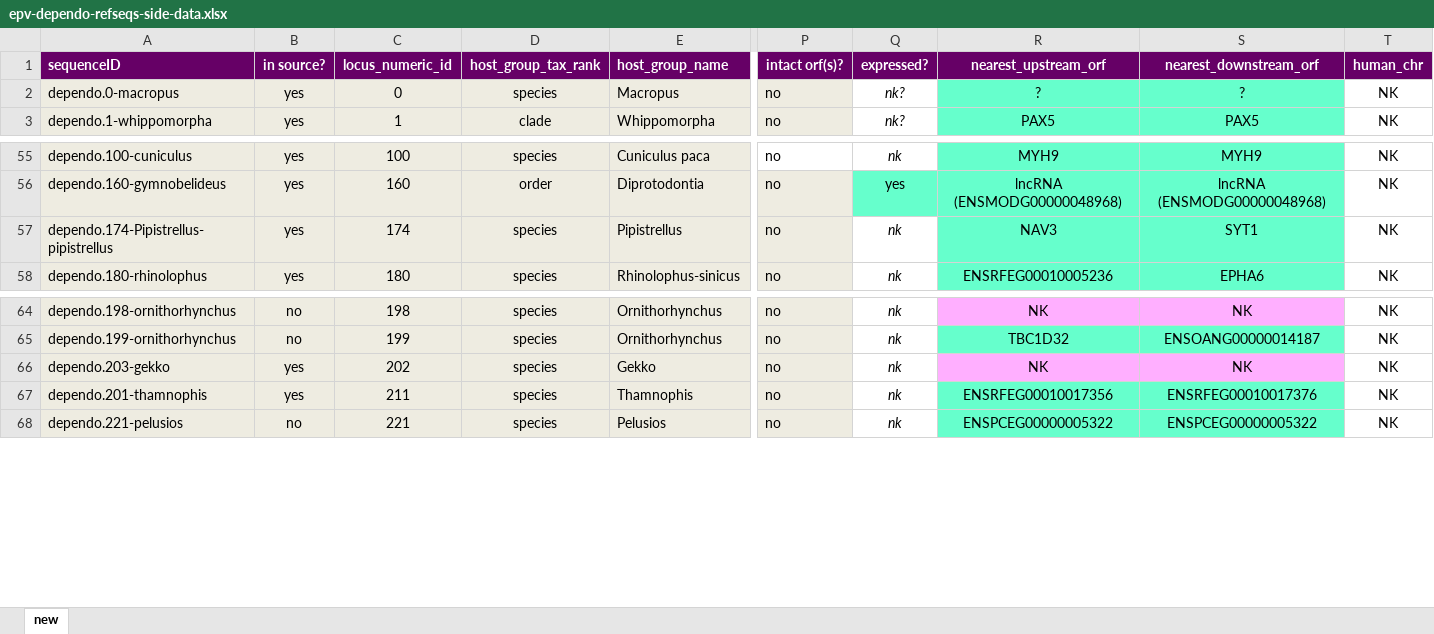
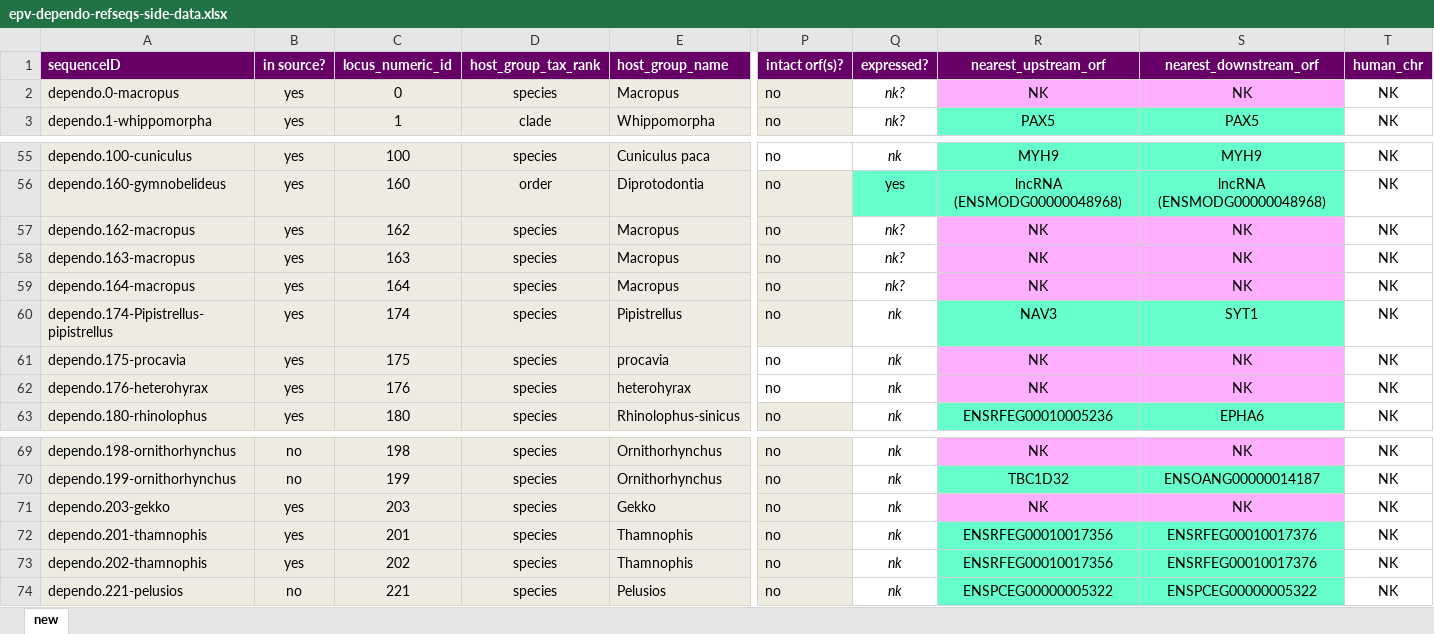
Before and after one commit to giffordlabcvr/Parvovirus-GLUE, an Excel workbook: tabular/eve/parvovirinae/epv-dependo-refseqs-side-data.xlsx, sheet new, drawn as a sheet; only a part is shown, gaps mark what is left out; values as stored, in another font and other column widths than the file's, no borders; addresses are those after the commit; rows hold the shown columns only; the diff names each change by its address in the sheet, - before the commit and + after, or states it on an @@ line.

Commit message:
Refactor (EPV dependo)

```diff
--- a/tabular/eve/parvovirinae/epv-dependo-refseqs-side-data.xlsx (sheet new)
+++ b/tabular/eve/parvovirinae/epv-dependo-refseqs-side-data.xlsx (sheet new)
-R2 (nearest_upstream_orf): ?
+R2 (nearest_upstream_orf): NK
-R2:S2 fill: #66FFCC
+R2:S2 fill: #FFAFFF
-S2 (nearest_downstream_orf): ?
+S2 (nearest_downstream_orf): NK
+row 57: dependo.162-macropus | yes | 162 | species | Macropus | no | nk? | NK | NK | NK
+row 58: dependo.163-macropus | yes | 163 | species | Macropus | no | nk? | NK | NK | NK
+row 59: dependo.164-macropus | yes | 164 | species | Macropus | no | nk? | NK | NK | NK
+row 61: dependo.175-procavia | yes | 175 | species | procavia | no | nk | NK | NK | NK
+row 62: dependo.176-heterohyrax | yes | 176 | species | heterohyrax | no | nk | NK | NK | NK
-C71 (locus_numeric_id): 202
+C71 (locus_numeric_id): 203
-C72 (locus_numeric_id): 211
+C72 (locus_numeric_id): 201
+row 73: dependo.202-thamnophis | yes | 202 | species | Thamnophis | no | nk | ENSRFEG00010017356 | ENSRFEG00010017376 | NK
```
Also changed, not shown: tabular/eve/parvovirinae/epv-dependo-side-data.xlsx, 17 other files.
